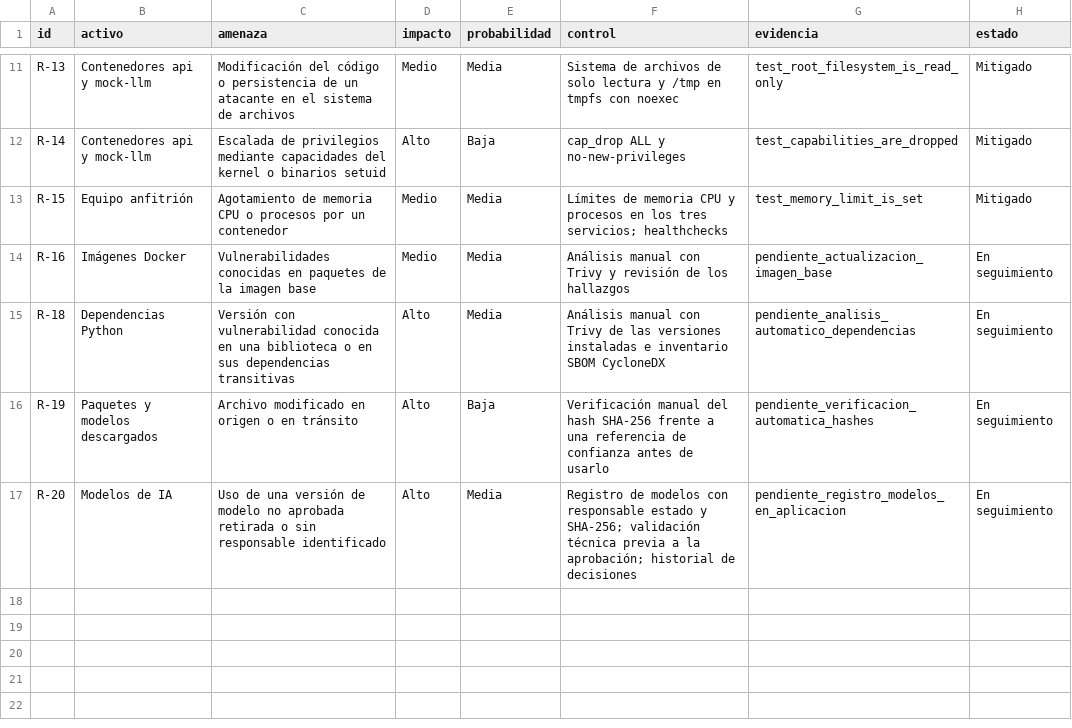
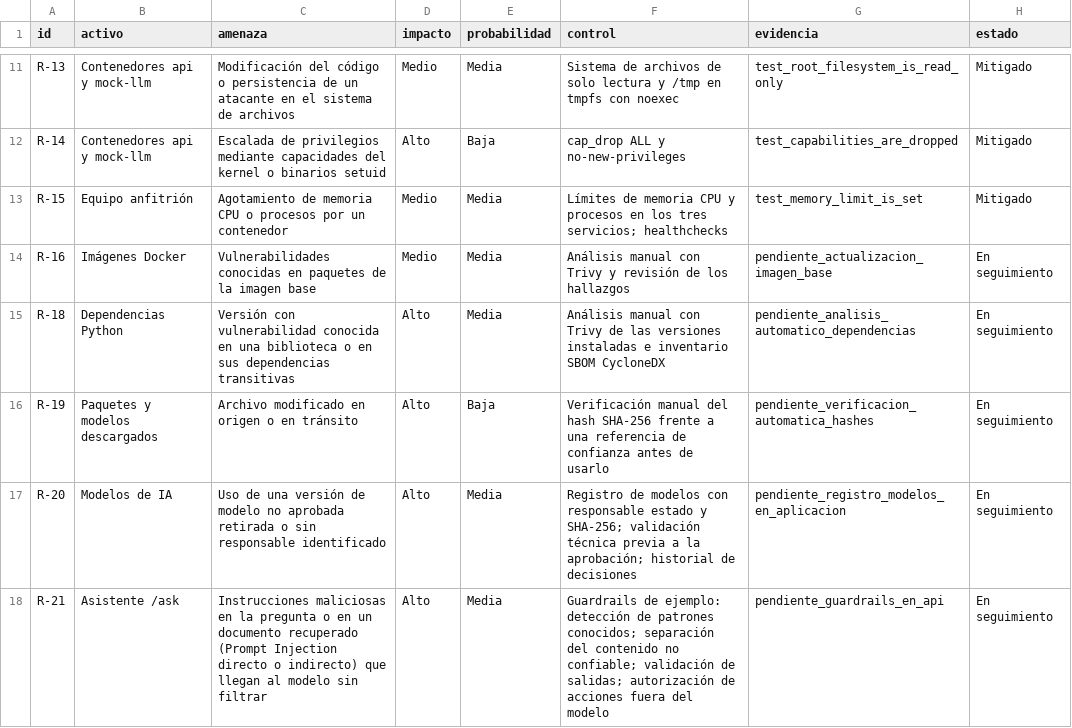
Before and after one commit to Datiacode-Tech/devsecops-ia-labs, a CSV file: security/risk_register.csv, drawn as a sheet; only a part is shown, gaps mark what is left out.

```diff
--- a/security/risk_register.csv
+++ b/security/risk_register.csv
@@ -17 +17,2 @@ R-19,Paquetes y modelos descargados,Archivo modificado en origen o en tránsito,
 R-20,Modelos de IA,Uso de una versión de modelo no aprobada retirada o sin responsable identificado,Alto,Media,Registro de modelos con responsable estado y SHA-256; validación técnica previa a la aprobación; historial de decisiones,pendiente_registro_modelos_en_aplicacion,En seguimiento
+R-21,Asistente /ask,Instrucciones maliciosas en la pregunta o en un documento recuperado (Prompt Injection directo o indirecto) que llegan al modelo sin filtrar,Alto,Media,Guardrails de ejemplo: detección de patrones conocidos; separación del contenido no confiable; validación de salidas; autorización de acciones fuera del modelo,pendiente_guardrails_en_api,En seguimiento
```
Also changed, not shown: 10 other files.
